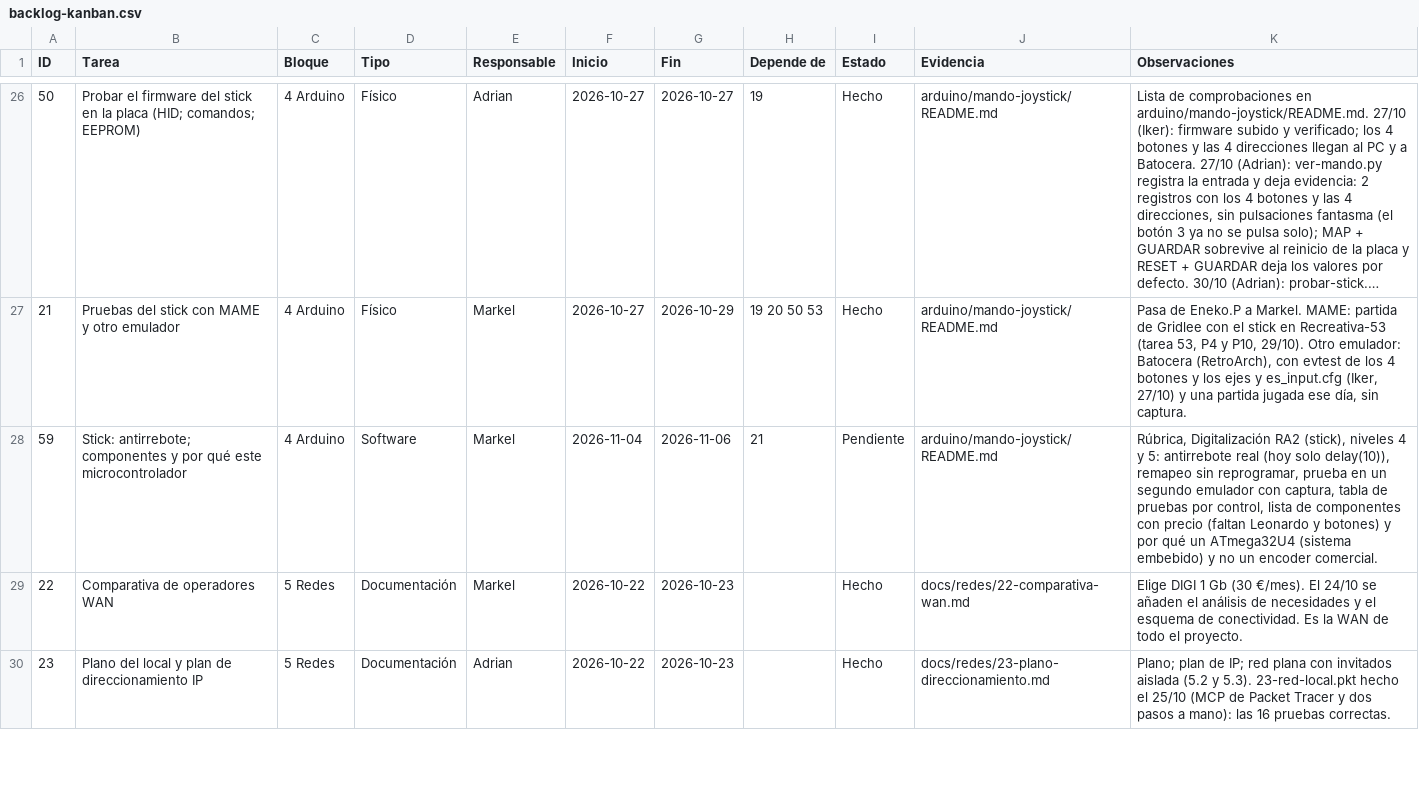
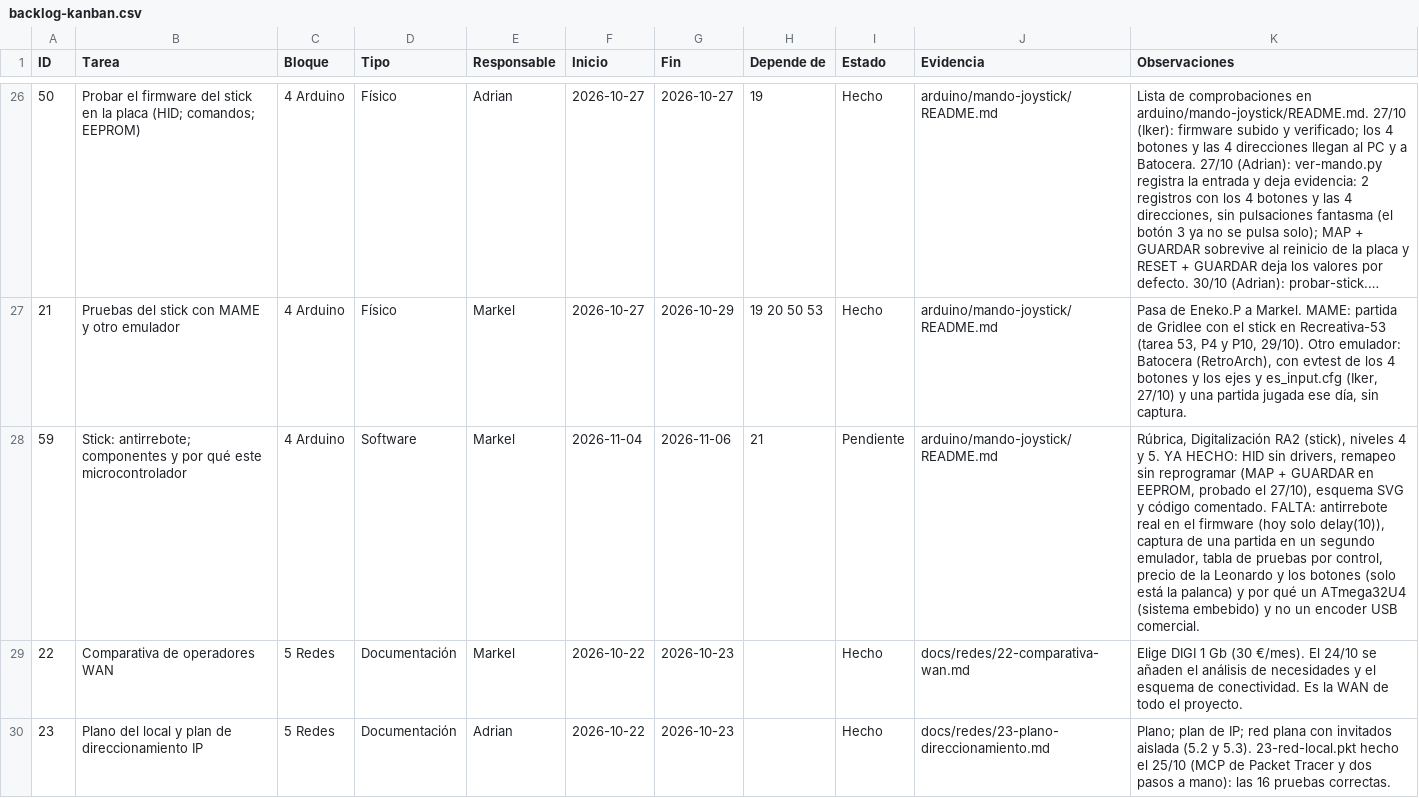
Before and after one commit to zHGx-alt/Reto-Asir, a CSV file: docs/gestion/backlog-kanban.csv, drawn as a sheet; only a part is shown, gaps mark what is left out; long unchanged cells end in …; the diff covers the shown part only; the diff names each change by its address in the sheet, - before the commit and + after, or states it on an @@ line.

```diff
--- a/docs/gestion/backlog-kanban.csv
+++ b/docs/gestion/backlog-kanban.csv
-K28 (Observaciones): …4 y 5: antirrebote real (hoy solo delay(10)), remapeo sin reprogramar, prueba en un segundo emulador con captura, tabla de pruebas por control, lista de componentes con precio (faltan Leonardo y botones) y por qué un ATmega32U4 (sistema embebido) y no un encoder comercial.
+K28 (Observaciones): …4 y 5. YA HECHO: HID sin drivers, remapeo sin reprogramar (MAP + GUARDAR en EEPROM, probado el 27/10), esquema SVG y código comentado. FALTA: antirrebote real en el firmware (hoy solo delay(10)), captura de una partida en un segundo emulador, tabla de pruebas por control, precio de la Leonardo y los botones (solo está la palanca) y por qué un ATmega32U4 (sistema embebido) y no un encoder USB comercial.
```
Also changed, not shown: 2 edited cells elsewhere in this file, 1 other file.
